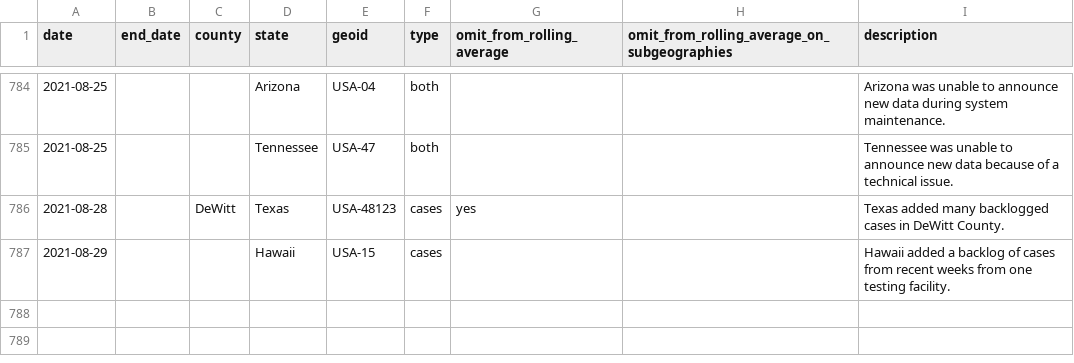
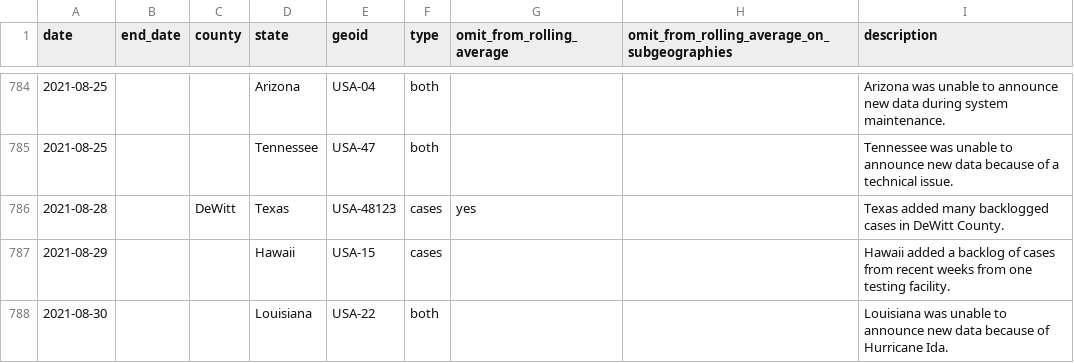
Before and after one commit to nytimes/covid-19-data, a CSV file: rolling-averages/anomalies.csv, drawn as a sheet; only a part is shown, gaps mark what is left out; the diff names each change by its address in the sheet, - before the commit and + after, or states it on an @@ line.

```diff
--- a/rolling-averages/anomalies.csv
+++ b/rolling-averages/anomalies.csv
+row 788: 2021-08-30 |  |  | Louisiana | USA-22 | both |  |  | Louisiana was unable to announce new data because of Hurricane Ida.
```
Also changed, not shown: live/us-counties.csv, live/us-states.csv, 6 other files.
